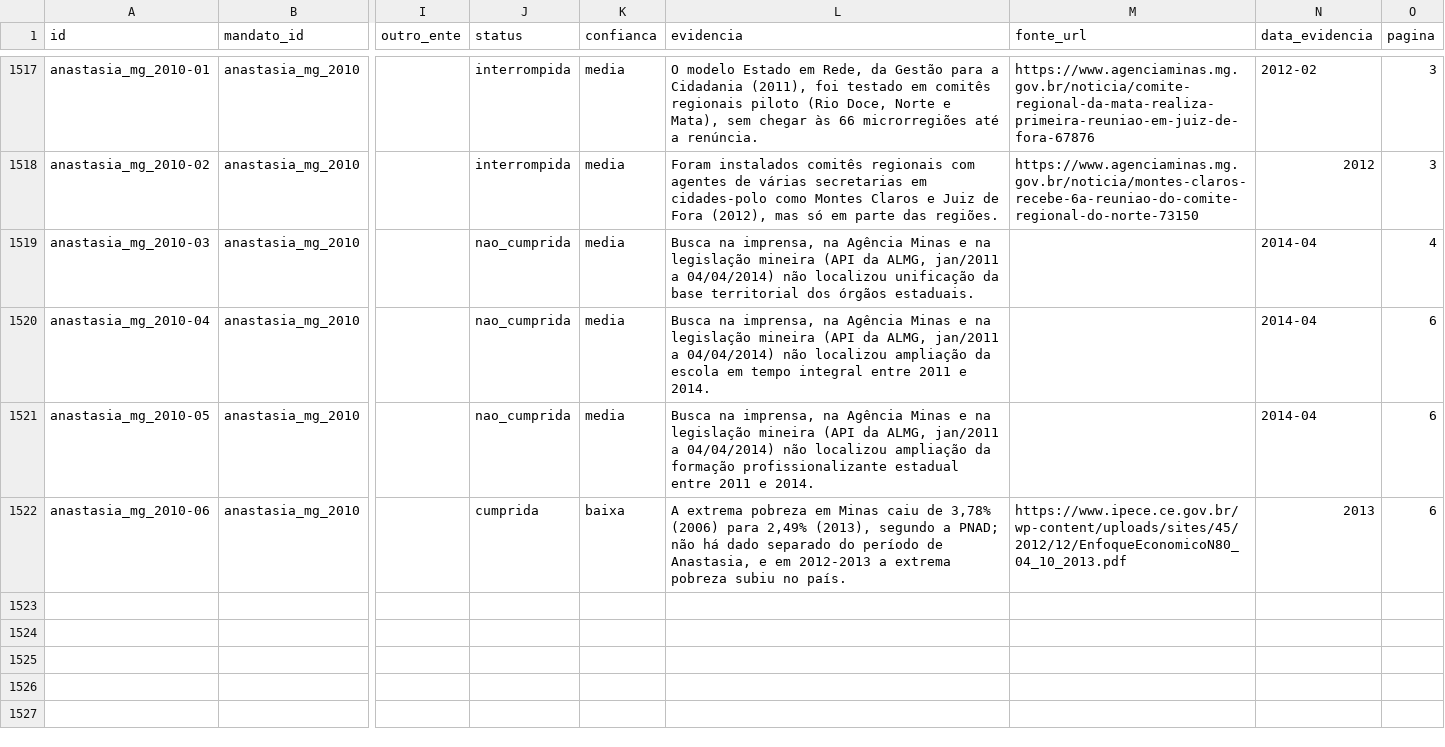
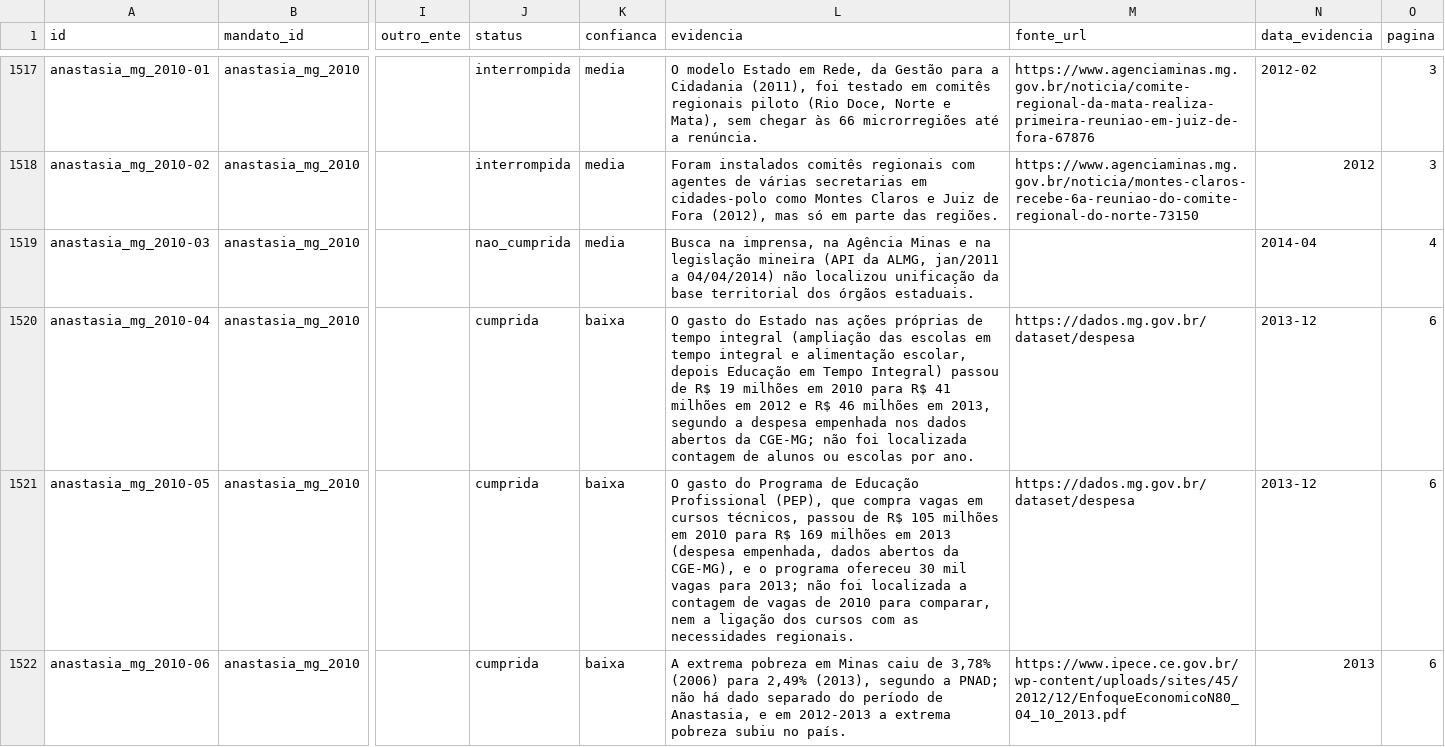
Before and after one commit to andre-fs-massa/monitor-de-promessas, a CSV file: data/base_aberta/promessas.csv, drawn as a sheet; only a part is shown, gaps mark what is left out; the diff names each change by its address in the sheet, - before the commit and + after, or states it on an @@ line.

```diff
--- a/data/base_aberta/promessas.csv
+++ b/data/base_aberta/promessas.csv
-J1520:J1521 (status): nao_cumprida
+J1520:J1521 (status): cumprida
-K1520:K1521 (confianca): media
+K1520:K1521 (confianca): baixa
-L1520 (evidencia): Busca na imprensa, na Agência Minas e na legislação mineira (API da ALMG, jan/2011 a 04/04/2014) não localizou ampliação da escola em tempo integral entre 2011 e 2014.
+L1520 (evidencia): O gasto do Estado nas ações próprias de tempo integral (ampliação das escolas em tempo integral e alimentação escolar, depois Educação em Tempo Integral) passou de R$ 19 milhões em 2010 para R$ 41 milhões em 2012 e R$ 46 milhões em 2013, segundo a despesa empenhada nos dados abertos da CGE-MG; não foi localizada contagem de alunos ou escolas por ano.
-M1520:M1521 (fonte_url): (empty)
+M1520:M1521 (fonte_url): https://dados.mg.gov.br/dataset/despesa
-N1520:N1521 (data_evidencia): 2014-04
+N1520:N1521 (data_evidencia): 2013-12
-L1521 (evidencia): Busca na imprensa, na Agência Minas e na legislação mineira (API da ALMG, jan/2011 a 04/04/2014) não localizou ampliação da formação profissionalizante estadual entre 2011 e 2014.
+L1521 (evidencia): O gasto do Programa de Educação Profissional (PEP), que compra vagas em cursos técnicos, passou de R$ 105 milhões em 2010 para R$ 169 milhões em 2013 (despesa empenhada, dados abertos da CGE-MG), e o programa ofereceu 30 mil vagas para 2013; não foi localizada a contagem de vagas de 2010 para comparar, nem a ligação dos cursos com as necessidades regionais.
```
Also changed, not shown: data/base_aberta/impacto_fiscal.csv, data/promessas/anastasia_mg_2010.csv, 8 other files.
